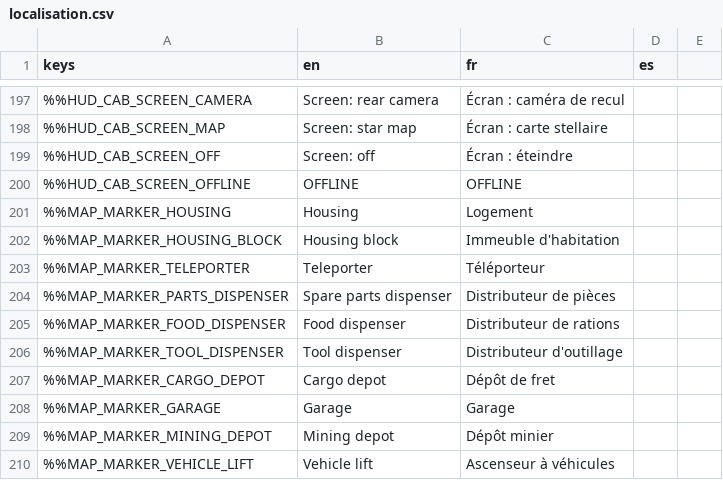
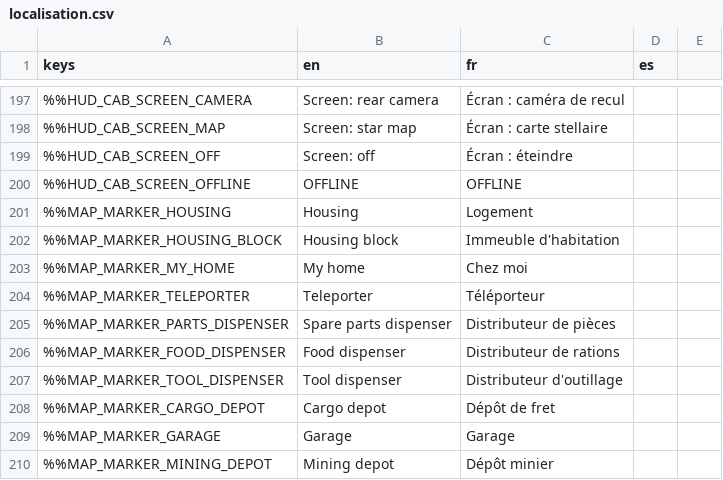
Before and after one commit to DyingStar-game/DyingStar, a CSV file: tools/localization/localisation.csv, drawn as a sheet; only a part is shown, gaps mark what is left out; the shorter side is filled out with more unchanged rows; the diff names each change by its address in the sheet, - before the commit and + after, or states it on an @@ line.

Commit message:
feat(map): my home on the chart, from anywhere
The chart (F2) draws only what is replicated near the player, so a
home out of reach vanished. The client now remembers its apartment
the moment it sees it, in its planet's frame (the planet turns, the
home stays put on it), keeps it in user:// for the next sessions,
and hangs a "My home" marker of its own there: green, drawn over the
rest, seen from as high as the chart goes. The apartment's own grey
marker steps aside, so the home is drawn once.

```diff
--- a/tools/localization/localisation.csv
+++ b/tools/localization/localisation.csv
+row 203: %%MAP_MARKER_MY_HOME | My home | Chez moi
```
Also changed, not shown: 6 other files.
